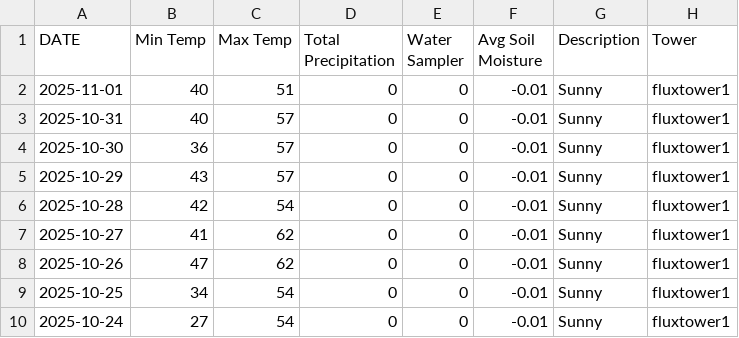
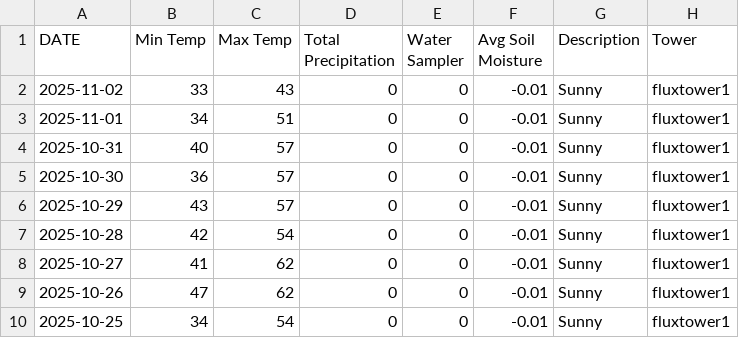
Before and after one commit to kesondrakey/kesondrakey.github.io, a CSV file: files/daily_fluxtower1.csv, drawn as a sheet; only a part is shown; the shorter side is filled out with more unchanged rows.

```diff
--- a/files/daily_fluxtower1.csv
+++ b/files/daily_fluxtower1.csv
@@ -1,3 +1,4 @@
 DATE,Min Temp,Max Temp,Total Precipitation,Water Sampler,Avg Soil Moisture,Description,Tower
-2025-11-01,40,51,0,0,-0.01,Sunny,fluxtower1
+2025-11-02,33,43,0,0,-0.01,Sunny,fluxtower1
+2025-11-01,34,51,0,0,-0.01,Sunny,fluxtower1
 2025-10-31,40,57,0,0,-0.01,Sunny,fluxtower1
```
Also changed, not shown: files/daily_fluxtower2.csv, files/daily_fluxtower3.csv, 21 other files.
